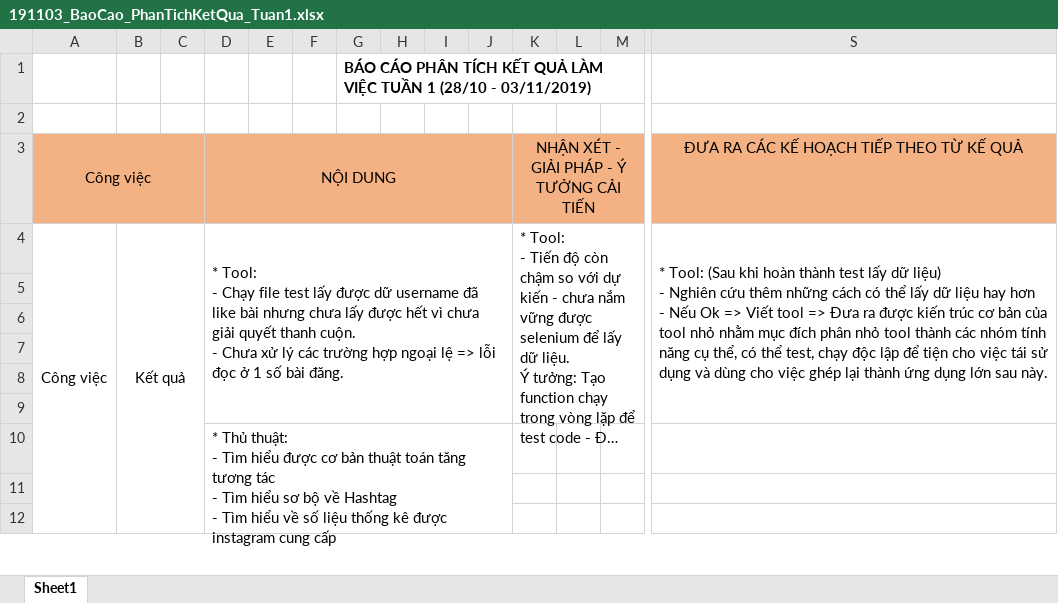
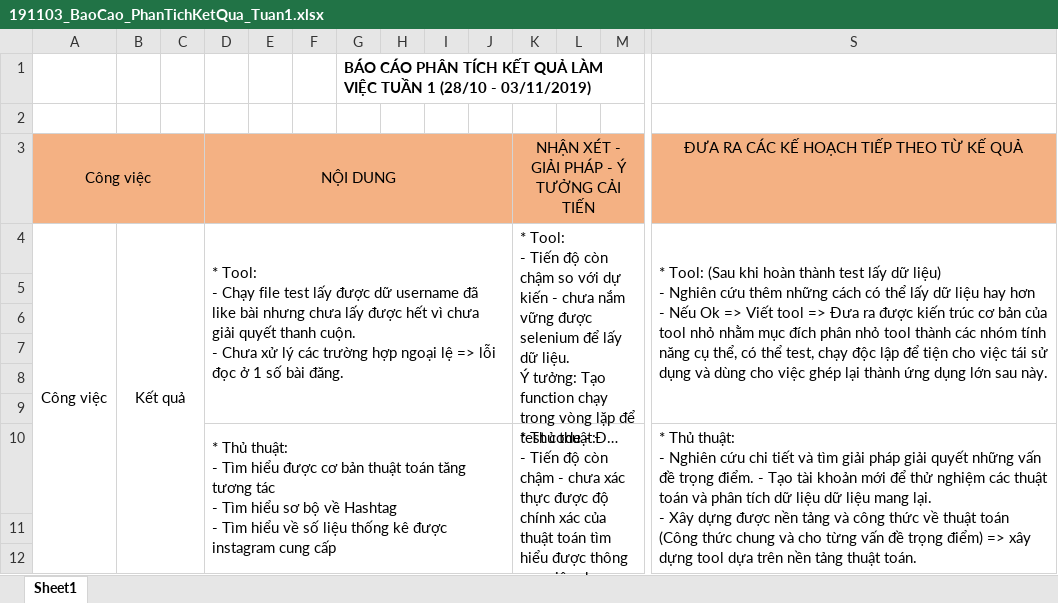
Before and after one commit to QuangQuoc/Share_Quoc_Sang, an Excel workbook: 05. Bao cao - Phan tich ket qua/191103_BaoCao_PhanTichKetQua_Tuan1.xlsx, sheet Sheet1, drawn as a sheet; only a part is shown, gaps mark what is left out; long unchanged cells end in …; values as stored, in another font and other column widths than the file's, no borders; removed rows and columns are numbered as before the commit, all else as after; rows hold the shown columns only; ↵ is a line break in a cell; the diff names each change by its address in the sheet, - before the commit and + after, or states it on an @@ line.

Commit message:
up phân tích kq làm việc 1 tuần trước

```diff
--- a/05. Bao cao - Phan tich ket qua/191103_BaoCao_PhanTichKetQua_Tuan1.xlsx (sheet Sheet1)
+++ b/05. Bao cao - Phan tich ket qua/191103_BaoCao_PhanTichKetQua_Tuan1.xlsx (sheet Sheet1)
-row 10:  |  |  | * Thủ thuật: ↵ - Tìm hiểu được cơ bản thuật toán tăng tương tác ↵ - Tìm hiểu sơ bộ về Hashtag ↵ - Tìm hiểu về số liệu thống kê được instagram cung cấp
+row 10:  |  |  | * Thủ thuật: ↵ - Tìm hiểu được cơ bản thuật toán tăng tương tác ↵ - Tìm hiểu sơ bộ về Hashtag ↵ - Tìm hiểu về số liệu thống kê được instagram cung cấp |  |  |  |  |  |  | * Thủ thuật: ↵ - Tiến độ còn chậm - chưa xác thực được độ chính xác của thuật toán tìm hiểu được thông qua việc chạy thử, chỉ mới tìm hiểu cơ bản vấn đề. |  |  | * Thủ thuật: ↵ - Nghiên cứu chi tiết và tìm giải pháp giải quyết những vấn đề trọng điểm. - Tạo tài khoản mới để thử nghiệm các thuật toán và phân tích dữ liệu dữ liệu mang lại. ↵ - Xây dựng được nền tảng và công thức về thuật toán (Công thức chung và cho từng vấn đề trọng điểm) => xây dựng tool dựa trên nền tảng thuật toán.
```
Also changed, not shown: 04. Ke Hoach/03. Ke hoach ca nhan/Sang/TodoList_Sang.xlsx, 1 other file.
